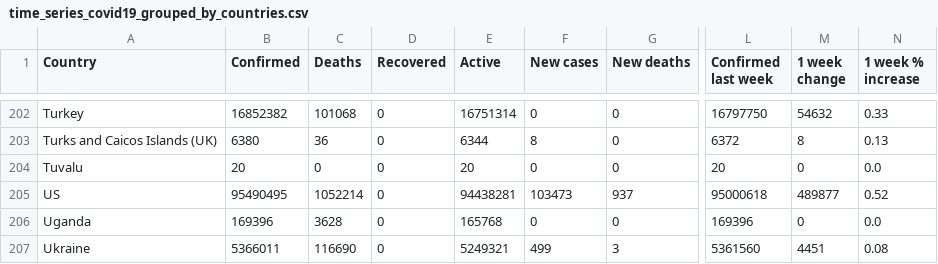
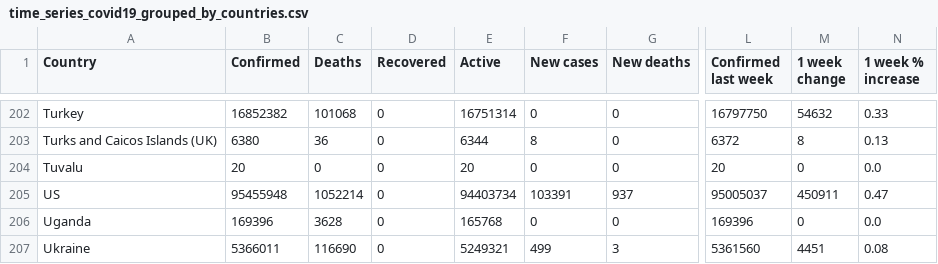
Before and after one commit to milanowicz/COVID-19-Dataset, a CSV file: data/jhu/time_series_covid19_grouped_by_countries.csv, drawn as a sheet; only a part is shown, gaps mark what is left out; the diff names each change by its address in the sheet, - before the commit and + after, or states it on an @@ line.

Commit message:
Update data.

```diff
--- a/data/jhu/time_series_covid19_grouped_by_countries.csv
+++ b/data/jhu/time_series_covid19_grouped_by_countries.csv
-B205 (Confirmed): 95490495
+B205 (Confirmed): 95455948
-E205 (Active): 94438281
+E205 (Active): 94403734
-F205 (New cases): 103473
+F205 (New cases): 103391
-L205 (Confirmed last week): 95000618
+L205 (Confirmed last week): 95005037
-M205 (1 week change): 489877
+M205 (1 week change): 450911
-N205 (1 week % increase): 0.52
+N205 (1 week % increase): 0.47
```
Also changed, not shown: data/jhu/time_series_covid19_grouped_by_days.csv.
